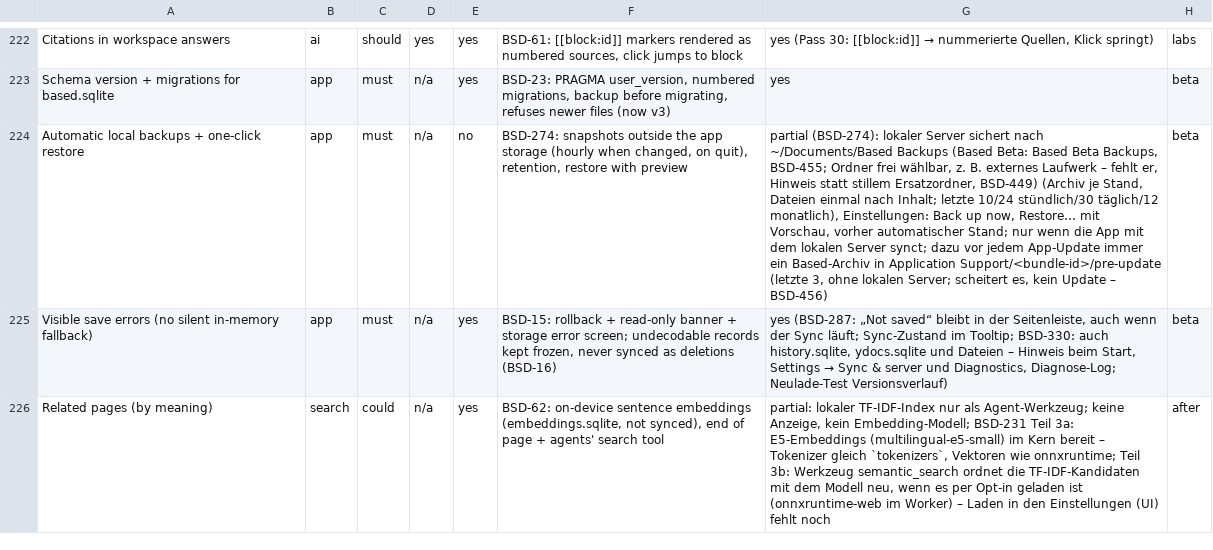
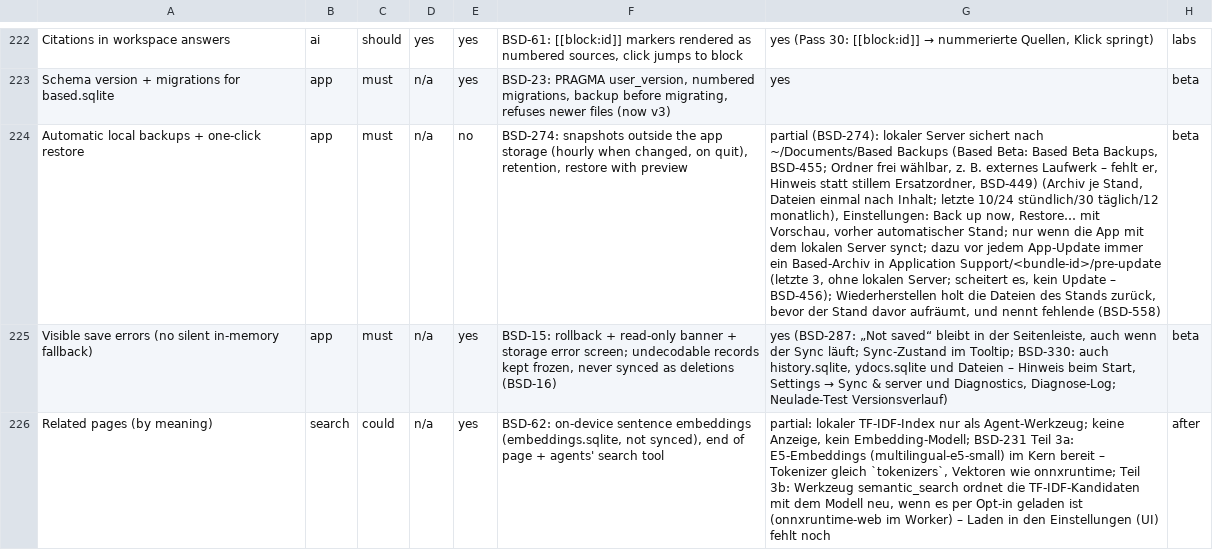
Before and after one commit to elija-7580/Based, a CSV file: replica/features.csv, drawn as a sheet; only a part is shown, gaps mark what is left out; the diff names each change by its address in the sheet, - before the commit and + after, or states it on an @@ line.

```diff
--- a/replica/features.csv
+++ b/replica/features.csv
-G224: …Update – BSD-456)
+G224: …Update – BSD-456); Wiederherstellen holt die Dateien des Stands zurück, bevor der Stand davor aufräumt, und nennt fehlende (BSD-558)
```
Also changed, not shown: 6 other files.
